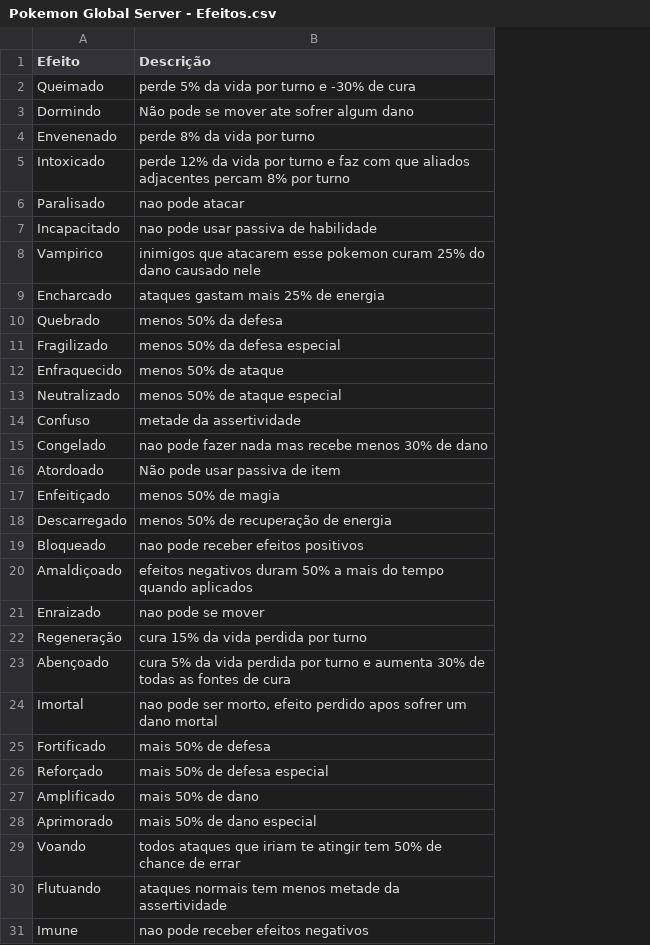
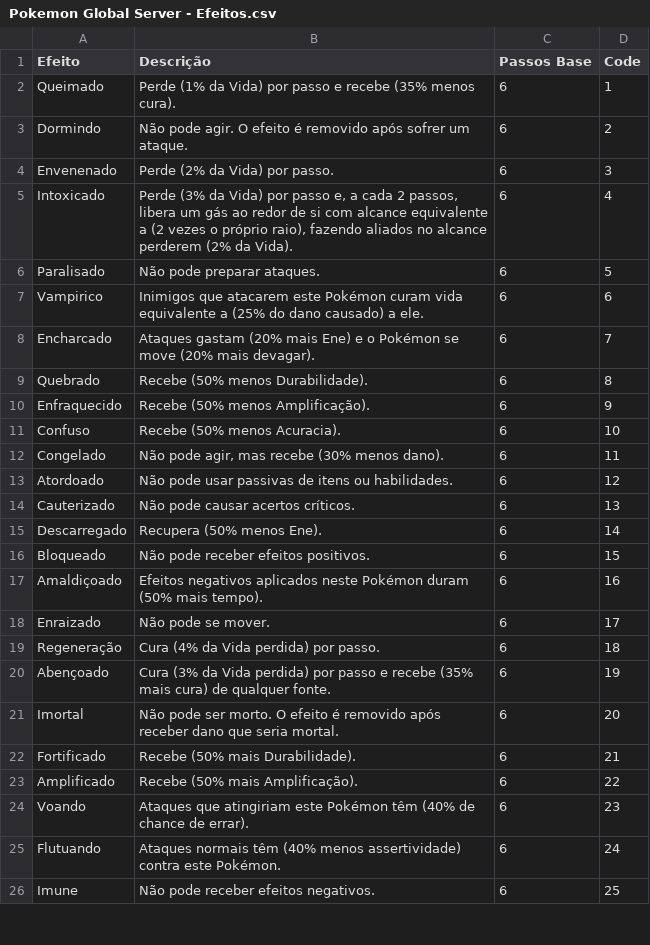
Before and after one commit to Leonn190/Pokemon-Global-Server-Definitivo, a CSV file: Dados/Pokemon Global Server - Efeitos.csv, drawn as a sheet; only a part is shown; removed rows and columns are numbered as before the commit, all else as after; the diff covers the shown part only; the diff names each change by its address in the sheet, - before the commit and + after, or states it on an @@ line.

```diff
--- a/Dados/Pokemon Global Server - Efeitos.csv
+++ b/Dados/Pokemon Global Server - Efeitos.csv
-column B (Descrição), rows 2-6: perde 5% da vida por turno e -30% de cura | Não pode se mover ate sofrer algum dano | perde 8% da vida por turno | perde 12% da vida por turno e faz com que aliados adjacentes percam 8% por turno | nao pode atacar; rows 8-10: inimigos que atacarem esse pokemon curam 25% do dano causado nele | ataques gastam mais 25% de energia | menos 50% da defesa; row 12: menos 50% de ataque; rows 14-25: metade da assertividade | nao pode fazer nada mas recebe menos 30% de dano | Não pode usar passiva de item | menos 50% de magia | menos 50% de recuperação de energia | nao pode receber efeitos positivos | efeitos negativos duram 50% a mais do tempo quando aplicados | nao pode se mover | cura 15% da vida perdida por turno | cura 5% da vida perdida por turno e aumenta 30% de todas as fontes de cura | nao pode ser morto, efeito perdido apos sofrer um dano mortal | mais 50% de defesa; row 27: mais 50% de dano; rows 29-31: todos ataques que iriam te atingir tem 50% de chance de errar | ataques normais tem menos metade da assertividade | nao pode receber efeitos negativos
+column B (Descrição), rows 2-26: Perde (1% da Vida) por passo e recebe (35% menos cura). | Não pode agir. O efeito é removido após sofrer um ataque. | Perde (2% da Vida) por passo. | Perde (3% da Vida) por passo e, a cada 2 passos, libera um gás ao redor de si com alcance equivalente a (2 vezes o próprio raio), fazendo aliados no alcance perderem (2% da Vida). | Não pode preparar ataques. | Inimigos que atacarem este Pokémon curam vida equivalente a (25% do dano causado) a ele. | Ataques gastam (20% mais Ene) e o Pokémon se move (20% mais devagar). | Recebe (50% menos Durabilidade). | Recebe (50% menos Amplificação). | Recebe (50% menos Acuracia). | Não pode agir, mas recebe (30% menos dano). | Não pode usar passivas de itens ou habilidades. | Não pode causar acertos críticos. | Recupera (50% menos Ene). | Não pode receber efeitos positivos. | Efeitos negativos aplicados neste Pokémon duram (50% mais tempo). | Não pode se mover. | Cura (4% da Vida perdida) por passo. | Cura (3% da Vida perdida) por passo e recebe (35% mais cura) de qualquer fonte. | Não pode ser morto. O efeito é removido após receber dano que seria mortal. | Recebe (50% mais Durabilidade). | Recebe (50% mais Amplificação). | Ataques que atingiriam este Pokémon têm (40% de chance de errar). | Ataques normais têm (40% menos assertividade) contra este Pokémon. | Não pode receber efeitos negativos.
+column C (Passos Base), rows 2-26: all 6
+column D (Code), rows 2-26: 1 | 2 | 3 | 4 | 5 | 6 | 7 | 8 | 9 | 10 | 11 | 12 | 13 | 14 | 15 | 16 | 17 | 18 | 19 | 20 | 21 | 22 | 23 | 24 | 25
-row 7: Incapacitado | nao pode usar passiva de habilidade
-row 11: Fragilizado | menos 50% da defesa especial
-row 13: Neutralizado | menos 50% de ataque especial
-A14 (Efeito): Enfeitiçado
+A14 (Efeito): Cauterizado
-row 26: Reforçado | mais 50% de defesa especial
-row 28: Aprimorado | mais 50% de dano especial
```
Also changed, not shown: 1 removed row and 1 edited cell elsewhere in this file, Dados/Pokemon Global Server - Ataques.csv, 5 other files.
